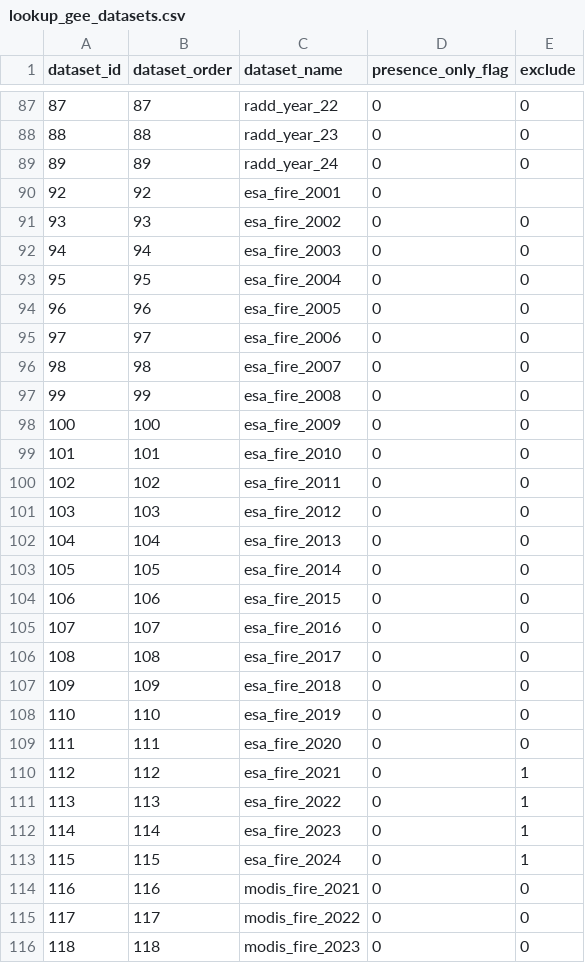
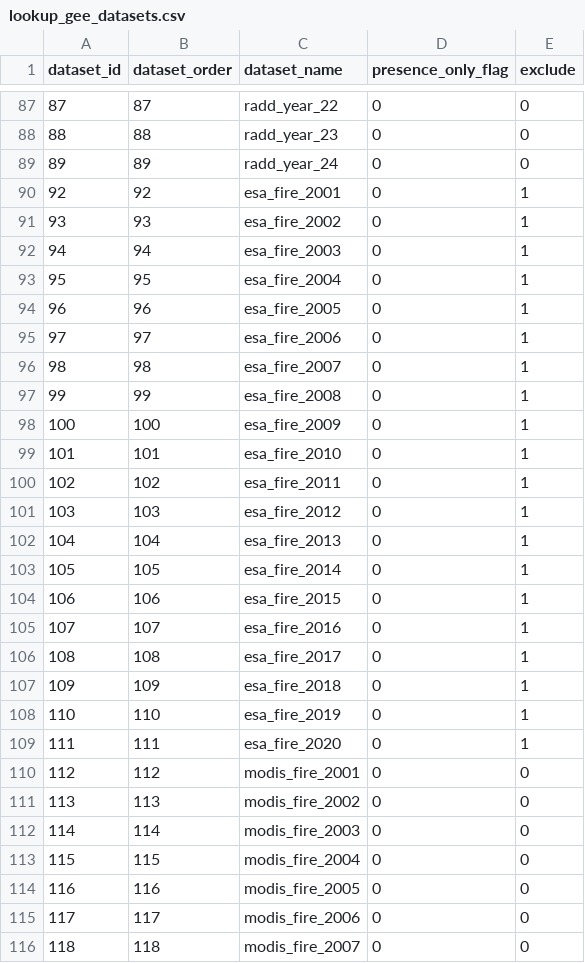
Before and after one commit to forestdatapartnership/whisp, a CSV file: parameters/lookup_gee_datasets.csv, drawn as a sheet; only a part is shown, gaps mark what is left out; the diff covers the shown part only.

```diff
--- a/parameters/lookup_gee_datasets.csv
+++ b/parameters/lookup_gee_datasets.csv
@@ -89,28 +89,28 @@ dataset_id,dataset_order,dataset_name,presence_only_flag,exclude
 89,89,radd_year_24,0,0
-92,92,esa_fire_2001,0,
-93,93,esa_fire_2002,0,0
-94,94,esa_fire_2003,0,0
-95,95,esa_fire_2004,0,0
-96,96,esa_fire_2005,0,0
-97,97,esa_fire_2006,0,0
-98,98,esa_fire_2007,0,0
-99,99,esa_fire_2008,0,0
-100,100,esa_fire_2009,0,0
-101,101,esa_fire_2010,0,0
-102,102,esa_fire_2011,0,0
-103,103,esa_fire_2012,0,0
-104,104,esa_fire_2013,0,0
-105,105,esa_fire_2014,0,0
-106,106,esa_fire_2015,0,0
-107,107,esa_fire_2016,0,0
-108,108,esa_fire_2017,0,0
-109,109,esa_fire_2018,0,0
-110,110,esa_fire_2019,0,0
-111,111,esa_fire_2020,0,0
-112,112,esa_fire_2021,0,1
-113,113,esa_fire_2022,0,1
-114,114,esa_fire_2023,0,1
-115,115,esa_fire_2024,0,1
-116,116,modis_fire_2021,0,0
-117,117,modis_fire_2022,0,0
-118,118,modis_fire_2023,0,0
+92,92,esa_fire_2001,0,1
+93,93,esa_fire_2002,0,1
+94,94,esa_fire_2003,0,1
+95,95,esa_fire_2004,0,1
+96,96,esa_fire_2005,0,1
+97,97,esa_fire_2006,0,1
+98,98,esa_fire_2007,0,1
+99,99,esa_fire_2008,0,1
+100,100,esa_fire_2009,0,1
+101,101,esa_fire_2010,0,1
+102,102,esa_fire_2011,0,1
+103,103,esa_fire_2012,0,1
+104,104,esa_fire_2013,0,1
+105,105,esa_fire_2014,0,1
+106,106,esa_fire_2015,0,1
+107,107,esa_fire_2016,0,1
+108,108,esa_fire_2017,0,1
+109,109,esa_fire_2018,0,1
+110,110,esa_fire_2019,0,1
+111,111,esa_fire_2020,0,1
+112,112,modis_fire_2001,0,0
+113,113,modis_fire_2002,0,0
+114,114,modis_fire_2003,0,0
+115,115,modis_fire_2004,0,0
+116,116,modis_fire_2005,0,0
+117,117,modis_fire_2006,0,0
+118,118,modis_fire_2007,0,0
```
Also changed, not shown: 16 added rows and 1 edited cell elsewhere in this file, copy_whisp_output_table.csv, whisp_output_table.csv, 36 other files.
